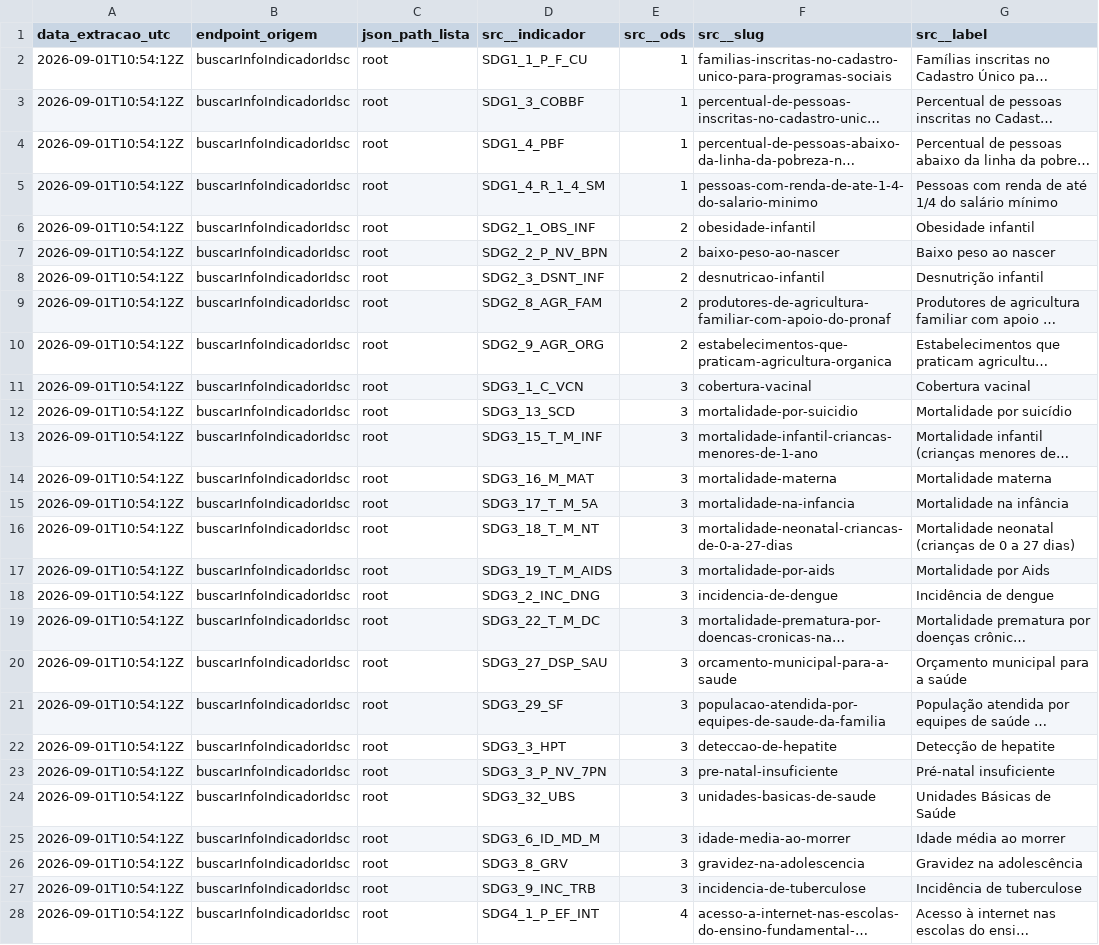
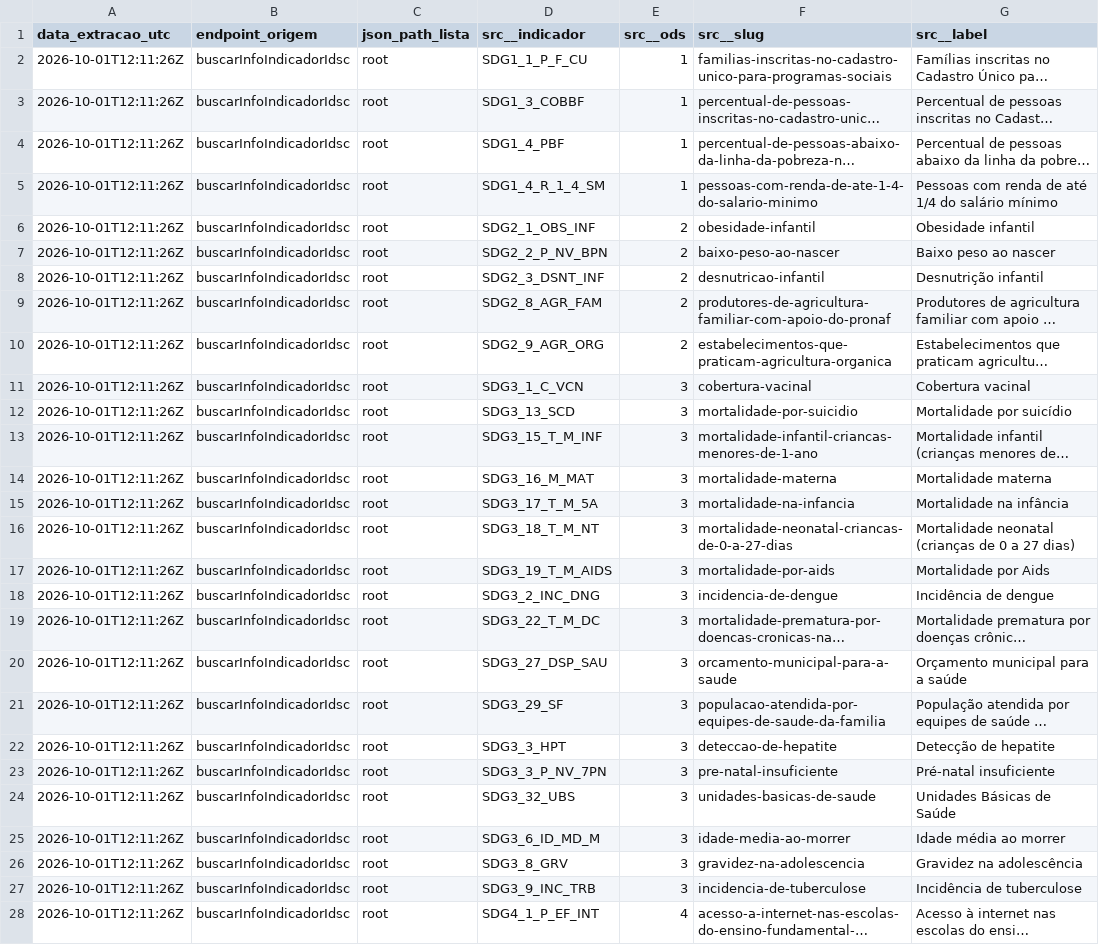
Before and after one commit to urbadv-ai/GEOREURBARQ, a CSV file: mg853-p1-id/data/normalized/idsc_brasil_buscarinfoindicadoridsc.csv, drawn as a sheet; only a part is shown; long unchanged cells end in …; the diff covers the shown part only; the diff names each change by its address in the sheet, - before the commit and + after, or states it on an @@ line.

```diff
--- a/mg853-p1-id/data/normalized/idsc_brasil_buscarinfoindicadoridsc.csv
+++ b/mg853-p1-id/data/normalized/idsc_brasil_buscarinfoindicadoridsc.csv
-A2:A28 (data_extracao_utc): 2026-09-01T10:54:12Z
+A2:A28 (data_extracao_utc): 2026-10-01T12:11:26Z
```
Also changed, not shown: 73 edited cells elsewhere in this file, mg853-p1-id/data/mg853/mg_853_idsc_municipios.csv, mg853-p1-id/data/normalized/idsc_brasil_buscarlabelsods.csv, 11 other files.
